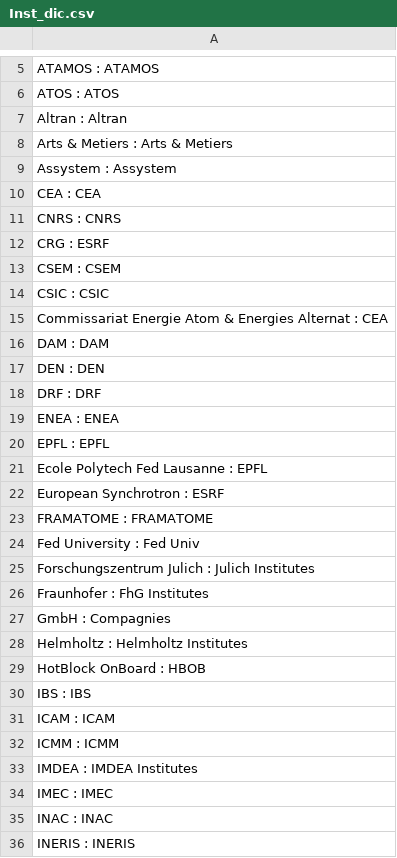
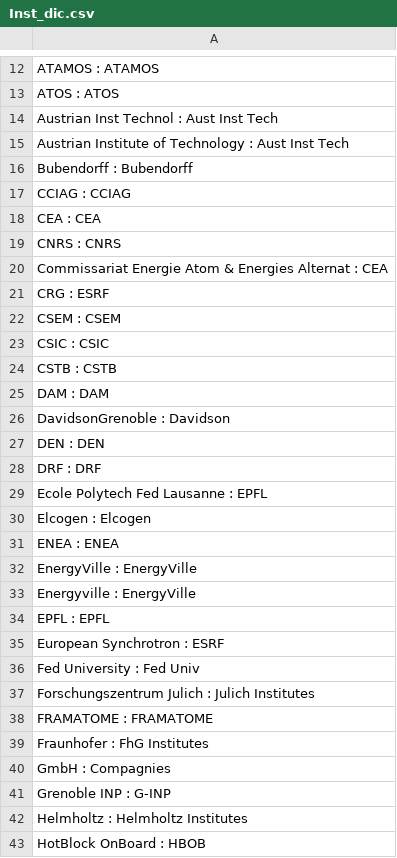
Before and after one commit to TickyWill/BiblioMeter, a CSV file: BiblioAnalysis_Utils/BiblioAnalysis_RefFiles/Inst_dic.csv, drawn as a sheet; only a part is shown, gaps mark what is left out; the shorter side is filled out with more unchanged rows; addresses are those after the commit; the diff covers the shown part only; the diff names each change by its address in the sheet, - before the commit and + after, or states it on an @@ line.

```diff
--- a/BiblioAnalysis_Utils/BiblioAnalysis_RefFiles/Inst_dic.csv
+++ b/BiblioAnalysis_Utils/BiblioAnalysis_RefFiles/Inst_dic.csv
-A14: Altran : Altran
+A14: Austrian Inst Technol : Aust Inst Tech
-A15: Arts & Metiers : Arts & Metiers
+A15: Austrian Institute of Technology : Aust Inst Tech
-A16: Assystem : Assystem
+A16: Bubendorff : Bubendorff
+row 17: CCIAG : CCIAG
+row 20: Commissariat Energie Atom & Energies Alternat : CEA
-A24: Commissariat Energie Atom & Energies Alternat : CEA
+A24: CSTB : CSTB
+row 26: DavidsonGrenoble : Davidson
@@ row 21 moved to row 29: Ecole Polytech Fed Lausanne : EPFL @@
+row 30: Elcogen : Elcogen
+row 32: EnergyVille : EnergyVille
+row 33: Energyville : EnergyVille
@@ row 23 moved to row 38: FRAMATOME : FRAMATOME @@
@@ row 83 moved to row 41: Grenoble INP : G-INP @@
```
Also changed, not shown: 13 added rows, 4 moved rows and 2 edited cells elsewhere in this file, 12 other files.
